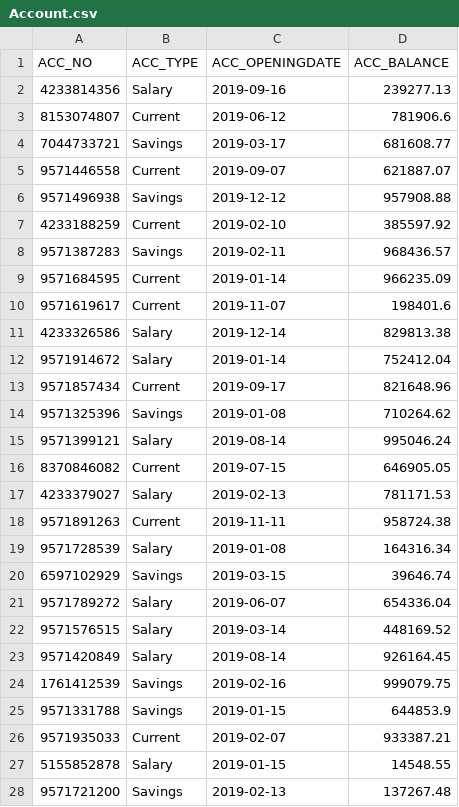
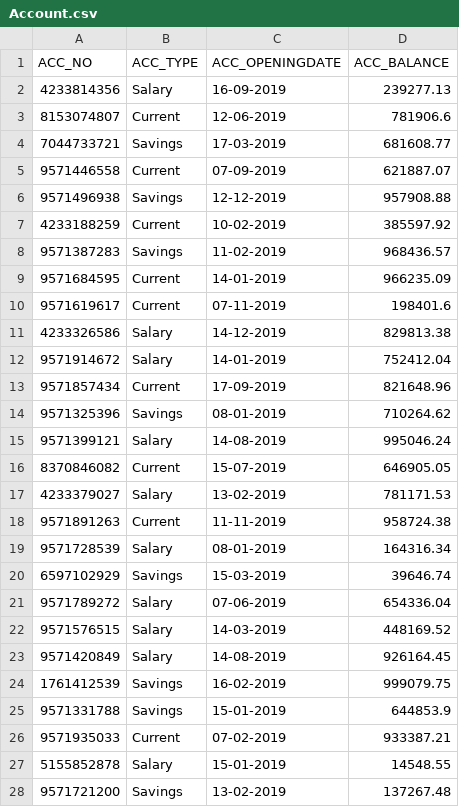
Before and after one commit to banu216216/Final, a CSV file: Account.csv, drawn as a sheet; only a part is shown; the diff covers the shown part only.

Commit message:
Add files via upload

```diff
--- a/Account.csv
+++ b/Account.csv
@@ -2,27 +2,27 @@ ACC_NO,ACC_TYPE,ACC_OPENINGDATE,ACC_BALANCE,,
-4233814356,Salary,2019-09-16,239277.13,,
-8153074807,Current,2019-06-12,781906.6,,
-7044733721,Savings,2019-03-17,681608.77,,
-9571446558,Current,2019-09-07,621887.07,,
-9571496938,Savings,2019-12-12,957908.88,,
-4233188259,Current,2019-02-10,385597.92,,
-9571387283,Savings,2019-02-11,968436.57,,
-9571684595,Current,2019-01-14,966235.09,,
-9571619617,Current,2019-11-07,198401.6,,
-4233326586,Salary,2019-12-14,829813.38,,
-9571914672,Salary,2019-01-14,752412.04,,
-9571857434,Current,2019-09-17,821648.96,,
-9571325396,Savings,2019-01-08,710264.62,,
-9571399121,Salary,2019-08-14,995046.24,,
-8370846082,Current,2019-07-15,646905.05,,
-4233379027,Salary,2019-02-13,781171.53,,
-9571891263,Current,2019-11-11,958724.38,,
-9571728539,Salary,2019-01-08,164316.34,,
-6597102929,Savings,2019-03-15,39646.74,,
-9571789272,Salary,2019-06-07,654336.04,,
-9571576515,Salary,2019-03-14,448169.52,,
-9571420849,Salary,2019-08-14,926164.45,,
-1761412539,Savings,2019-02-16,999079.75,,
-9571331788,Savings,2019-01-15,644853.9,,
-9571935033,Current,2019-02-07,933387.21,,
-5155852878,Salary,2019-01-15,14548.55,,
-9571721200,Savings,2019-02-13,137267.48,,
+4233814356,Salary,16-09-2019,239277.13
+8153074807,Current,12-06-2019,781906.6
+7044733721,Savings,17-03-2019,681608.77
+9571446558,Current,07-09-2019,621887.07
+9571496938,Savings,12-12-2019,957908.88
+4233188259,Current,10-02-2019,385597.92
+9571387283,Savings,11-02-2019,968436.57
+9571684595,Current,14-01-2019,966235.09
+9571619617,Current,07-11-2019,198401.6
+4233326586,Salary,14-12-2019,829813.38
+9571914672,Salary,14-01-2019,752412.04
+9571857434,Current,17-09-2019,821648.96
+9571325396,Savings,08-01-2019,710264.62
+9571399121,Salary,14-08-2019,995046.24
+8370846082,Current,15-07-2019,646905.05
+4233379027,Salary,13-02-2019,781171.53
+9571891263,Current,11-11-2019,958724.38
+9571728539,Salary,08-01-2019,164316.34
+6597102929,Savings,15-03-2019,39646.74
+9571789272,Salary,07-06-2019,654336.04
+9571576515,Salary,14-03-2019,448169.52
+9571420849,Salary,14-08-2019,926164.45
+1761412539,Savings,16-02-2019,999079.75
+9571331788,Savings,15-01-2019,644853.9
+9571935033,Current,07-02-2019,933387.21
+5155852878,Salary,15-01-2019,14548.55
+9571721200,Savings,13-02-2019,137267.48
```
Also changed, not shown: 123 edited cells elsewhere in this file.
